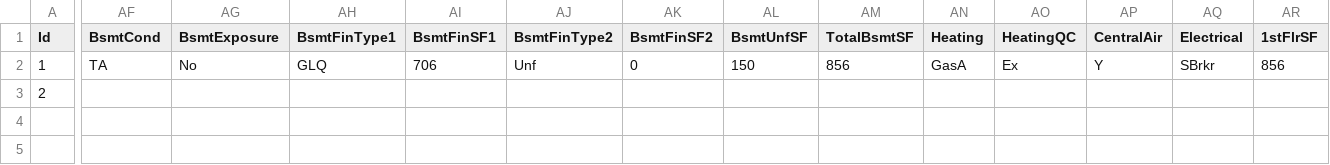
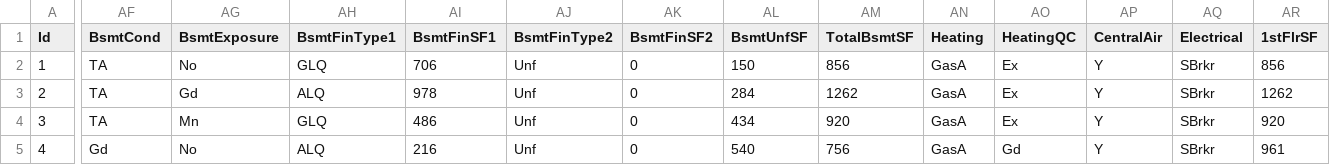
Before and after one commit to alioaza/-Architicture-Seminars-Msc-2nd-, a CSV file: train.csv, drawn as a sheet; only a part is shown, gaps mark what is left out; rows hold the shown columns only; the diff covers the shown part only; the diff names each change by its address in the sheet, - before the commit and + after, or states it on an @@ line.

Commit message:
Update rtupdate

```diff
--- a/train.csv
+++ b/train.csv
-AF3 (BsmtCond): (empty)
+AF3 (BsmtCond): TA
-AG3 (BsmtExposure): (empty)
+AG3 (BsmtExposure): Gd
-AH3 (BsmtFinType1): (empty)
+AH3 (BsmtFinType1): ALQ
-AI3 (BsmtFinSF1): (empty)
+AI3 (BsmtFinSF1): 978
-AJ3 (BsmtFinType2): (empty)
+AJ3 (BsmtFinType2): Unf
-AK3 (BsmtFinSF2): (empty)
+AK3 (BsmtFinSF2): 0
-AL3 (BsmtUnfSF): (empty)
+AL3 (BsmtUnfSF): 284
-AM3 (TotalBsmtSF): (empty)
+AM3 (TotalBsmtSF): 1262
-AN3 (Heating): (empty)
+AN3 (Heating): GasA
-AO3 (HeatingQC): (empty)
+AO3 (HeatingQC): Ex
-AP3 (CentralAir): (empty)
+AP3 (CentralAir): Y
-AQ3 (Electrical): (empty)
+AQ3 (Electrical): SBrkr
-AR3 (1stFlrSF): (empty)
+AR3 (1stFlrSF): 1262
+row 4: 3 | TA | Mn | GLQ | 486 | Unf | 0 | 434 | 920 | GasA | Ex | Y | SBrkr | 920
+row 5: 4 | Gd | No | ALQ | 216 | Unf | 0 | 540 | 756 | GasA | Gd | Y | SBrkr | 961
```
Also changed, not shown: 37 edited cells elsewhere in this file.
